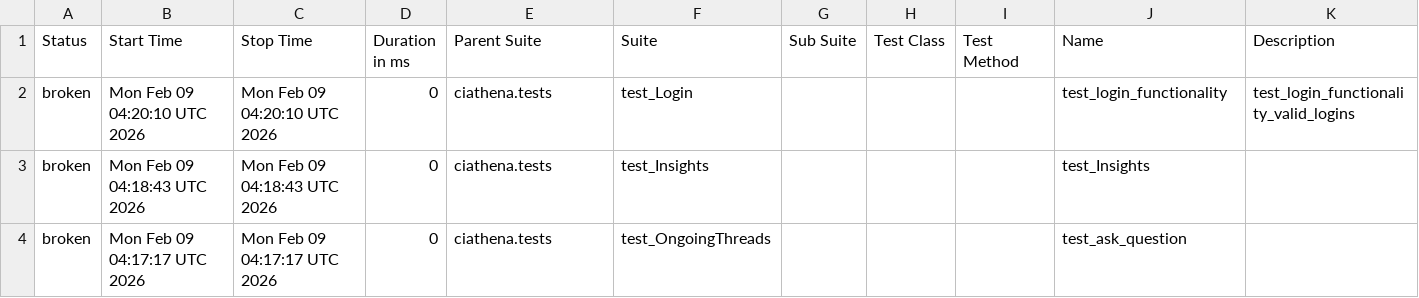
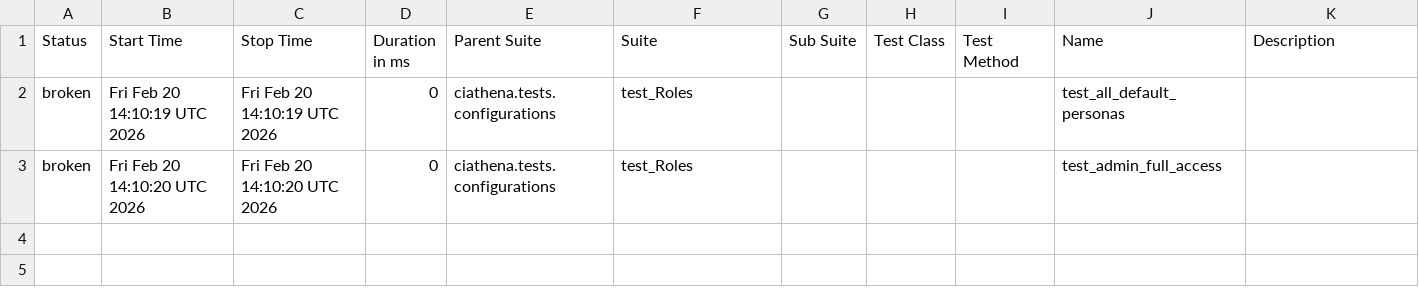
Before and after one commit to harimulaguri9/ciAthena_testone, a CSV file: data/suites.csv, drawn as a sheet.

```diff
--- a/data/suites.csv
+++ b/data/suites.csv
@@ -1,4 +1,3 @@
 "Status","Start Time","Stop Time","Duration in ms","Parent Suite","Suite","Sub Suite","Test Class","Test Method","Name","Description"
-"broken","Mon Feb 09 04:20:10 UTC 2026","Mon Feb 09 04:20:10 UTC 2026","0","ciathena.tests","test_Login","","","","test_login_functionality","test_login_functionality_valid_logins"
-"broken","Mon Feb 09 04:18:43 UTC 2026","Mon Feb 09 04:18:43 UTC 2026","0","ciathena.tests","test_Insights","","","","test_Insights",""
-"broken","Mon Feb 09 04:17:17 UTC 2026","Mon Feb 09 04:17:17 UTC 2026","0","ciathena.tests","test_OngoingThreads","","","","test_ask_question",""
+"broken","Fri Feb 20 14:10:19 UTC 2026","Fri Feb 20 14:10:19 UTC 2026","0","ciathena.tests.configurations","test_Roles","","","","test_all_default_personas",""
+"broken","Fri Feb 20 14:10:20 UTC 2026","Fri Feb 20 14:10:20 UTC 2026","0","ciathena.tests.configurations","test_Roles","","","","test_admin_full_access",""
```
Also changed, not shown: 36 other files.
